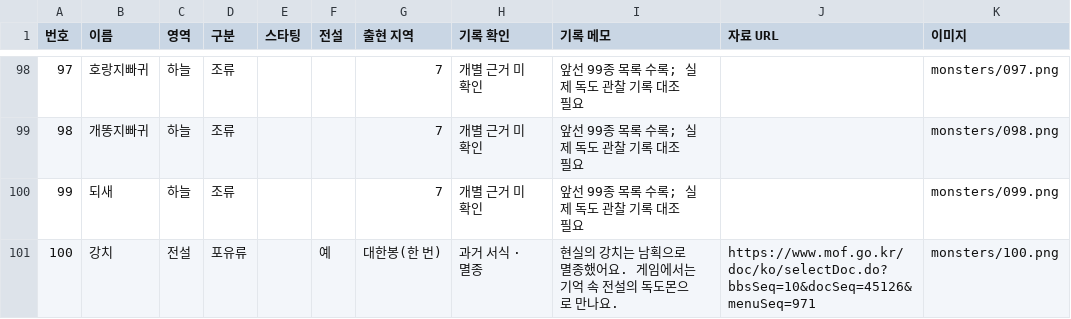
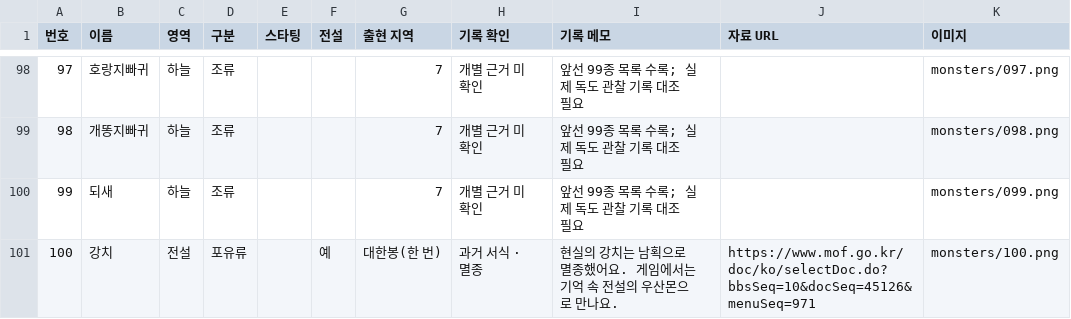
Before and after one commit to KEBEOM/dokdo, a CSV file: dist/assets/monster-list.csv, drawn as a sheet; only a part is shown, gaps mark what is left out.

```diff
--- a/dist/assets/monster-list.csv
+++ b/dist/assets/monster-list.csv
@@ -100,2 +100,2 @@
 99,되새,하늘,조류,,,7,개별 근거 미확인,앞선 99종 목록 수록; 실제 독도 관찰 기록 대조 필요,,monsters/099.png
-100,강치,전설,포유류,,예,대한봉(한 번),과거 서식 · 멸종,현실의 강치는 남획으로 멸종했어요. 게임에서는 기억 속 전설의 독도몬으로 만나요.,https://www.mof.go.kr/doc/ko/selectDoc.do?bbsSeq=10&docSeq=45126&menuSeq=971,monsters/100.png
+100,강치,전설,포유류,,예,대한봉(한 번),과거 서식 · 멸종,현실의 강치는 남획으로 멸종했어요. 게임에서는 기억 속 전설의 우산몬으로 만나요.,https://www.mof.go.kr/doc/ko/selectDoc.do?bbsSeq=10&docSeq=45126&menuSeq=971,monsters/100.png
```
Also changed, not shown: 33 other files.
